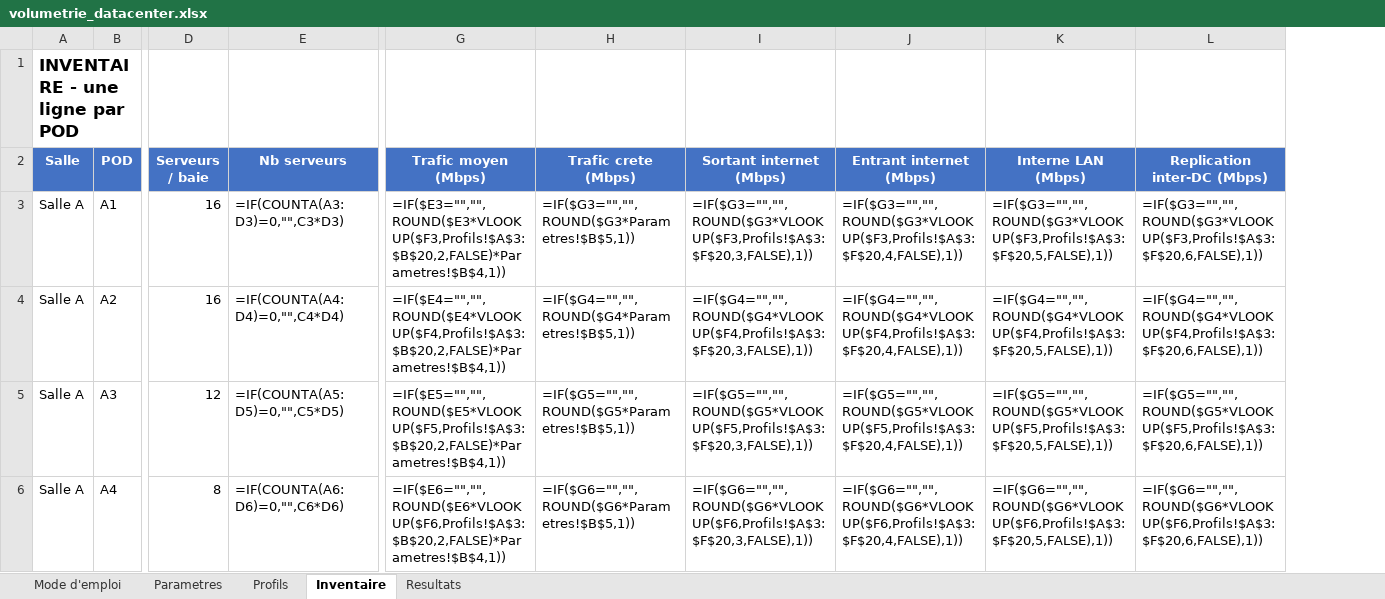
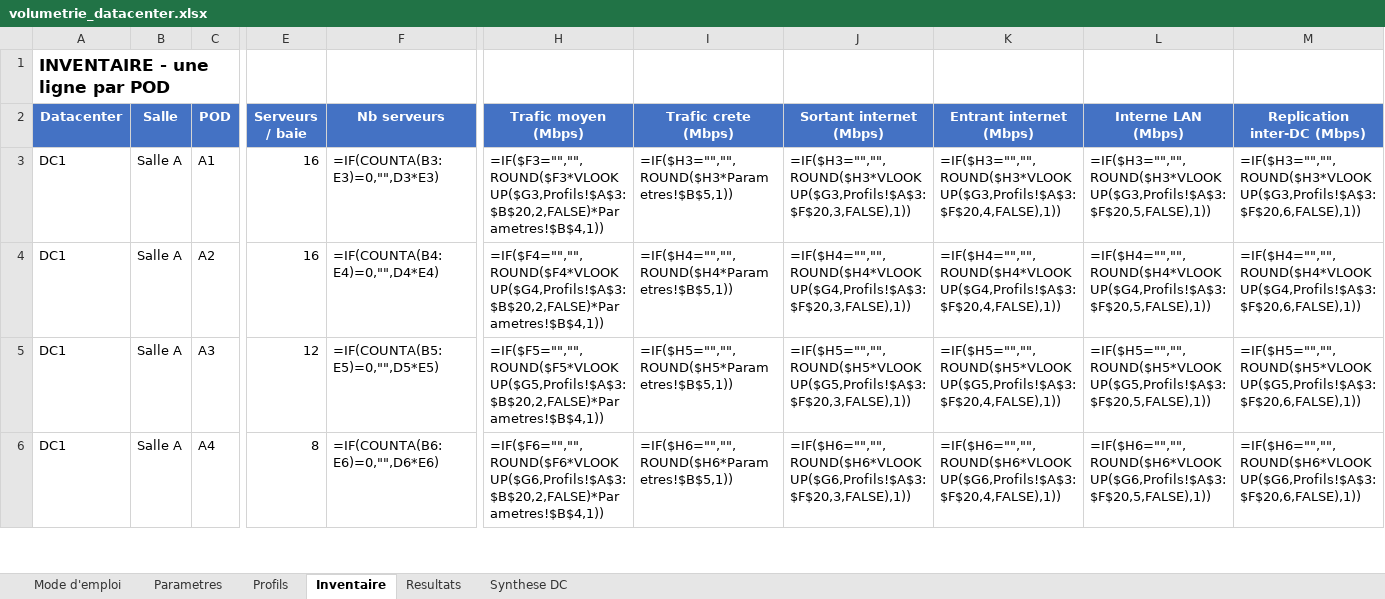
Before and after one commit to ManTronik/volumetrie-datacenter, an Excel workbook: volumetrie_datacenter.xlsx, sheet Inventaire, drawn as a sheet; only a part is shown, gaps mark what is left out; values as stored, in another font and other column widths than the file's, no borders; formulas without a stored value are shown as written; addresses are those after the commit; the diff covers the shown part only; the diff names each change by its address in the sheet, - before the commit and + after, or states it on an @@ line.

Commit message:
Extension multi-datacenters : colonne DC, synthese par site, WAN inter-DC et scenario de bascule N+1
Co-authored-by: ManTronik <ManTronik@users.noreply.github.com>

```diff
--- a/volumetrie_datacenter.xlsx (sheet Inventaire)
+++ b/volumetrie_datacenter.xlsx (sheet Inventaire)
+sheet tab: Synthese DC
+column A (Datacenter), row 1: INVENTAIRE - une ligne par POD; rows 3-6: all DC1
-B1 (Salle): INVENTAIRE - une ligne par POD
+B1 (Salle): (empty)
-F3 (Nb serveurs): =IF(COUNTA(A3:D3)=0,"",C3*D3)
+F3 (Nb serveurs): =IF(COUNTA(B3:E3)=0,"",D3*E3)
-H3 (Trafic moyen (Mbps)): =IF($E3="","",ROUND($E3*VLOOKUP($F3,Profils!$A$3:$B$20,2,FALSE)*Parametres!$B$4,1))
+H3 (Trafic moyen (Mbps)): =IF($F3="","",ROUND($F3*VLOOKUP($G3,Profils!$A$3:$B$20,2,FALSE)*Parametres!$B$4,1))
-I3 (Trafic crete (Mbps)): =IF($G3="","",ROUND($G3*Parametres!$B$5,1))
+I3 (Trafic crete (Mbps)): =IF($H3="","",ROUND($H3*Parametres!$B$5,1))
-J3 (Sortant internet (Mbps)): =IF($G3="","",ROUND($G3*VLOOKUP($F3,Profils!$A$3:$F$20,3,FALSE),1))
+J3 (Sortant internet (Mbps)): =IF($H3="","",ROUND($H3*VLOOKUP($G3,Profils!$A$3:$F$20,3,FALSE),1))
-K3 (Entrant internet (Mbps)): =IF($G3="","",ROUND($G3*VLOOKUP($F3,Profils!$A$3:$F$20,4,FALSE),1))
+K3 (Entrant internet (Mbps)): =IF($H3="","",ROUND($H3*VLOOKUP($G3,Profils!$A$3:$F$20,4,FALSE),1))
-L3 (Interne LAN (Mbps)): =IF($G3="","",ROUND($G3*VLOOKUP($F3,Profils!$A$3:$F$20,5,FALSE),1))
+L3 (Interne LAN (Mbps)): =IF($H3="","",ROUND($H3*VLOOKUP($G3,Profils!$A$3:$F$20,5,FALSE),1))
-M3 (Replication inter-DC (Mbps)): =IF($G3="","",ROUND($G3*VLOOKUP($F3,Profils!$A$3:$F$20,6,FALSE),1))
+M3 (Replication inter-DC (Mbps)): =IF($H3="","",ROUND($H3*VLOOKUP($G3,Profils!$A$3:$F$20,6,FALSE),1))
-F4 (Nb serveurs): =IF(COUNTA(A4:D4)=0,"",C4*D4)
+F4 (Nb serveurs): =IF(COUNTA(B4:E4)=0,"",D4*E4)
-H4 (Trafic moyen (Mbps)): =IF($E4="","",ROUND($E4*VLOOKUP($F4,Profils!$A$3:$B$20,2,FALSE)*Parametres!$B$4,1))
+H4 (Trafic moyen (Mbps)): =IF($F4="","",ROUND($F4*VLOOKUP($G4,Profils!$A$3:$B$20,2,FALSE)*Parametres!$B$4,1))
-I4 (Trafic crete (Mbps)): =IF($G4="","",ROUND($G4*Parametres!$B$5,1))
+I4 (Trafic crete (Mbps)): =IF($H4="","",ROUND($H4*Parametres!$B$5,1))
-J4 (Sortant internet (Mbps)): =IF($G4="","",ROUND($G4*VLOOKUP($F4,Profils!$A$3:$F$20,3,FALSE),1))
+J4 (Sortant internet (Mbps)): =IF($H4="","",ROUND($H4*VLOOKUP($G4,Profils!$A$3:$F$20,3,FALSE),1))
-K4 (Entrant internet (Mbps)): =IF($G4="","",ROUND($G4*VLOOKUP($F4,Profils!$A$3:$F$20,4,FALSE),1))
+K4 (Entrant internet (Mbps)): =IF($H4="","",ROUND($H4*VLOOKUP($G4,Profils!$A$3:$F$20,4,FALSE),1))
-L4 (Interne LAN (Mbps)): =IF($G4="","",ROUND($G4*VLOOKUP($F4,Profils!$A$3:$F$20,5,FALSE),1))
+L4 (Interne LAN (Mbps)): =IF($H4="","",ROUND($H4*VLOOKUP($G4,Profils!$A$3:$F$20,5,FALSE),1))
-M4 (Replication inter-DC (Mbps)): =IF($G4="","",ROUND($G4*VLOOKUP($F4,Profils!$A$3:$F$20,6,FALSE),1))
+M4 (Replication inter-DC (Mbps)): =IF($H4="","",ROUND($H4*VLOOKUP($G4,Profils!$A$3:$F$20,6,FALSE),1))
-F5 (Nb serveurs): =IF(COUNTA(A5:D5)=0,"",C5*D5)
+F5 (Nb serveurs): =IF(COUNTA(B5:E5)=0,"",D5*E5)
-H5 (Trafic moyen (Mbps)): =IF($E5="","",ROUND($E5*VLOOKUP($F5,Profils!$A$3:$B$20,2,FALSE)*Parametres!$B$4,1))
+H5 (Trafic moyen (Mbps)): =IF($F5="","",ROUND($F5*VLOOKUP($G5,Profils!$A$3:$B$20,2,FALSE)*Parametres!$B$4,1))
-I5 (Trafic crete (Mbps)): =IF($G5="","",ROUND($G5*Parametres!$B$5,1))
+I5 (Trafic crete (Mbps)): =IF($H5="","",ROUND($H5*Parametres!$B$5,1))
-J5 (Sortant internet (Mbps)): =IF($G5="","",ROUND($G5*VLOOKUP($F5,Profils!$A$3:$F$20,3,FALSE),1))
+J5 (Sortant internet (Mbps)): =IF($H5="","",ROUND($H5*VLOOKUP($G5,Profils!$A$3:$F$20,3,FALSE),1))
-K5 (Entrant internet (Mbps)): =IF($G5="","",ROUND($G5*VLOOKUP($F5,Profils!$A$3:$F$20,4,FALSE),1))
+K5 (Entrant internet (Mbps)): =IF($H5="","",ROUND($H5*VLOOKUP($G5,Profils!$A$3:$F$20,4,FALSE),1))
-L5 (Interne LAN (Mbps)): =IF($G5="","",ROUND($G5*VLOOKUP($F5,Profils!$A$3:$F$20,5,FALSE),1))
+L5 (Interne LAN (Mbps)): =IF($H5="","",ROUND($H5*VLOOKUP($G5,Profils!$A$3:$F$20,5,FALSE),1))
-M5 (Replication inter-DC (Mbps)): =IF($G5="","",ROUND($G5*VLOOKUP($F5,Profils!$A$3:$F$20,6,FALSE),1))
+M5 (Replication inter-DC (Mbps)): =IF($H5="","",ROUND($H5*VLOOKUP($G5,Profils!$A$3:$F$20,6,FALSE),1))
-F6 (Nb serveurs): =IF(COUNTA(A6:D6)=0,"",C6*D6)
+F6 (Nb serveurs): =IF(COUNTA(B6:E6)=0,"",D6*E6)
-H6 (Trafic moyen (Mbps)): =IF($E6="","",ROUND($E6*VLOOKUP($F6,Profils!$A$3:$B$20,2,FALSE)*Parametres!$B$4,1))
+H6 (Trafic moyen (Mbps)): =IF($F6="","",ROUND($F6*VLOOKUP($G6,Profils!$A$3:$B$20,2,FALSE)*Parametres!$B$4,1))
-I6 (Trafic crete (Mbps)): =IF($G6="","",ROUND($G6*Parametres!$B$5,1))
+I6 (Trafic crete (Mbps)): =IF($H6="","",ROUND($H6*Parametres!$B$5,1))
-J6 (Sortant internet (Mbps)): =IF($G6="","",ROUND($G6*VLOOKUP($F6,Profils!$A$3:$F$20,3,FALSE),1))
+J6 (Sortant internet (Mbps)): =IF($H6="","",ROUND($H6*VLOOKUP($G6,Profils!$A$3:$F$20,3,FALSE),1))
-K6 (Entrant internet (Mbps)): =IF($G6="","",ROUND($G6*VLOOKUP($F6,Profils!$A$3:$F$20,4,FALSE),1))
+K6 (Entrant internet (Mbps)): =IF($H6="","",ROUND($H6*VLOOKUP($G6,Profils!$A$3:$F$20,4,FALSE),1))
-L6 (Interne LAN (Mbps)): =IF($G6="","",ROUND($G6*VLOOKUP($F6,Profils!$A$3:$F$20,5,FALSE),1))
+L6 (Interne LAN (Mbps)): =IF($H6="","",ROUND($H6*VLOOKUP($G6,Profils!$A$3:$F$20,5,FALSE),1))
-M6 (Replication inter-DC (Mbps)): =IF($G6="","",ROUND($G6*VLOOKUP($F6,Profils!$A$3:$F$20,6,FALSE),1))
+M6 (Replication inter-DC (Mbps)): =IF($H6="","",ROUND($H6*VLOOKUP($G6,Profils!$A$3:$F$20,6,FALSE),1))
```
Also changed, not shown: 668 edited cells elsewhere in this sheet, sheet Resultats, sheet Mode d'emploi, sheet Parametres, sheet Profils, 2 other files.
